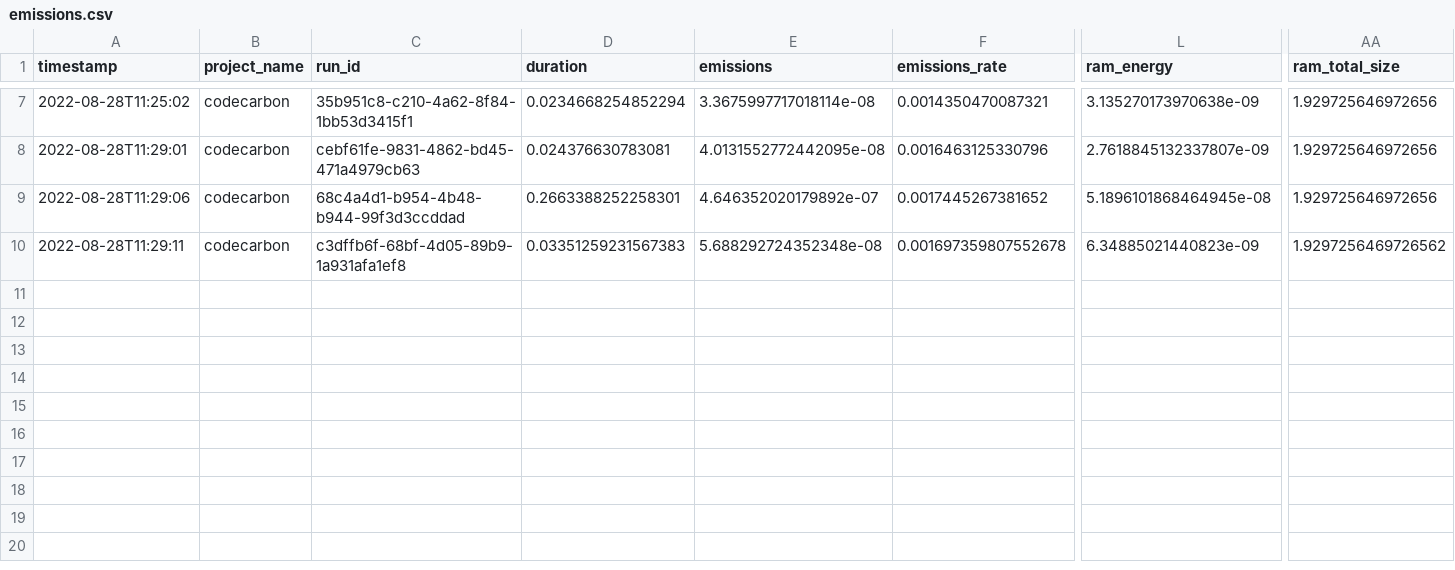
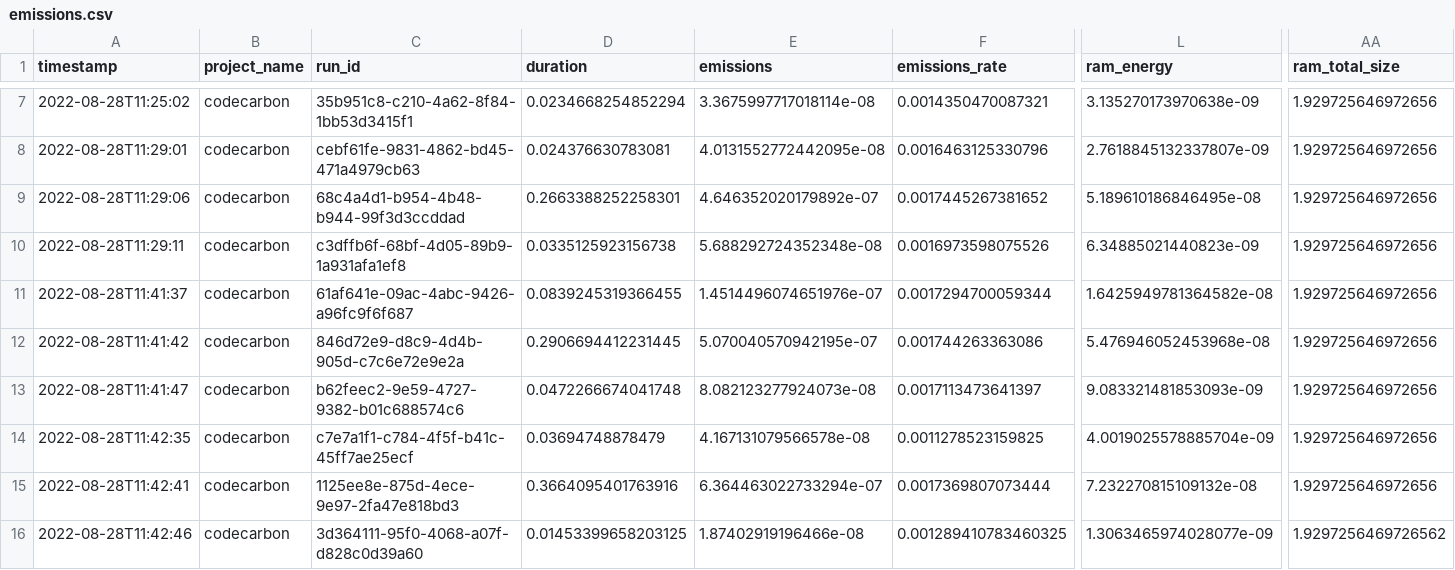
Before and after one commit to misanchz98/TFG-Project, a CSV file: benchmarking/emissions.csv, drawn as a sheet; only a part is shown, gaps mark what is left out; rows hold the shown columns only; the diff names each change by its address in the sheet, - before the commit and + after, or states it on an @@ line.

```diff
--- a/benchmarking/emissions.csv
+++ b/benchmarking/emissions.csv
-L9 (ram_energy): 5.1896101868464945e-08
+L9 (ram_energy): 5.189610186846495e-08
-D10 (duration): 0.03351259231567383
+D10 (duration): 0.0335125923156738
-F10 (emissions_rate): 0.001697359807552678
+F10 (emissions_rate): 0.0016973598075526
-AA10 (ram_total_size): 1.9297256469726562
+AA10 (ram_total_size): 1.929725646972656
+row 11: 2022-08-28T11:41:37 | codecarbon | 61af641e-09ac-4abc-9426-a96fc9f6f687 | 0.0839245319366455 | 1.4514496074651976e-07 | 0.0017294700059344 | 1.6425949781364582e-08 | 1.929725646972656
+row 12: 2022-08-28T11:41:42 | codecarbon | 846d72e9-d8c9-4d4b-905d-c7c6e72e9e2a | 0.2906694412231445 | 5.070040570942195e-07 | 0.001744263363086 | 5.476946052453968e-08 | 1.929725646972656
+row 13: 2022-08-28T11:41:47 | codecarbon | b62feec2-9e59-4727-9382-b01c688574c6 | 0.0472266674041748 | 8.082123277924073e-08 | 0.0017113473641397 | 9.083321481853093e-09 | 1.929725646972656
+row 14: 2022-08-28T11:42:35 | codecarbon | c7e7a1f1-c784-4f5f-b41c-45ff7ae25ecf | 0.03694748878479 | 4.167131079566578e-08 | 0.0011278523159825 | 4.0019025578885704e-09 | 1.929725646972656
+row 15: 2022-08-28T11:42:41 | codecarbon | 1125ee8e-875d-4ece-9e97-2fa47e818bd3 | 0.3664095401763916 | 6.364463022733294e-07 | 0.0017369807073444 | 7.232270815109132e-08 | 1.929725646972656
+row 16: 2022-08-28T11:42:46 | codecarbon | 3d364111-95f0-4068-a07f-d828c0d39a60 | 0.01453399658203125 | 1.87402919196466e-08 | 0.001289410783460325 | 1.3063465974028077e-09 | 1.9297256469726562
```
Also changed, not shown: benchmarking/eco2ai_emissions.csv, 2 other files.
